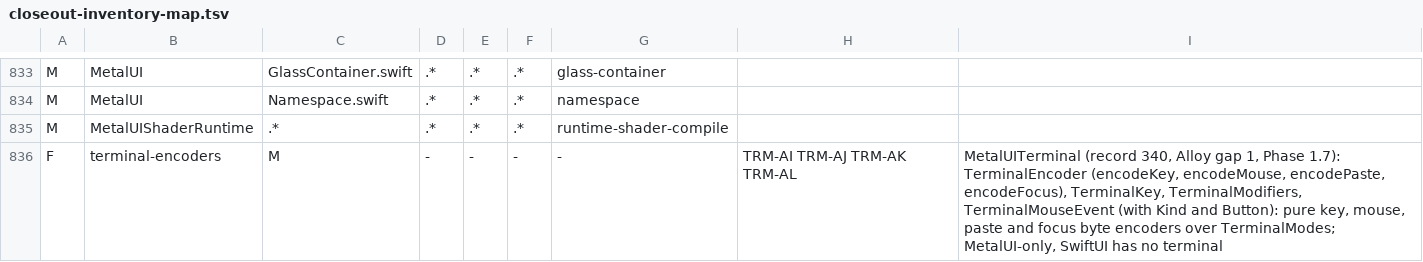
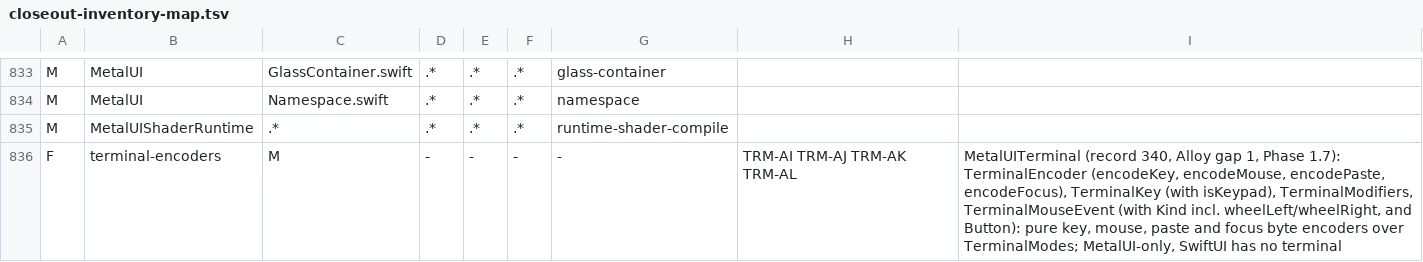
Before and after one commit to mburger89/MetalUI, a TSV file: docs/probes/closeout-inventory-map.tsv, drawn as a sheet; only a part is shown, gaps mark what is left out.

```diff
--- a/docs/probes/closeout-inventory-map.tsv
+++ b/docs/probes/closeout-inventory-map.tsv
@@ -835,2 +835,2 @@ M	MetalUI	Namespace.swift	.*	.*	.*	namespace
 M	MetalUIShaderRuntime	.*	.*	.*	.*	runtime-shader-compile
-F	terminal-encoders	M	-	-	-	-	TRM-AI TRM-AJ TRM-AK TRM-AL	MetalUITerminal (record 340, Alloy gap 1, Phase 1.7): TerminalEncoder (encodeKey, encodeMouse, encodePaste, encodeFocus), TerminalKey, TerminalModifiers, TerminalMouseEvent (with Kind and Button): pure key, mouse, paste and focus byte encoders over TerminalModes; MetalUI-only, SwiftUI has no terminal
+F	terminal-encoders	M	-	-	-	-	TRM-AI TRM-AJ TRM-AK TRM-AL	MetalUITerminal (record 340, Alloy gap 1, Phase 1.7): TerminalEncoder (encodeKey, encodeMouse, encodePaste, encodeFocus), TerminalKey (with isKeypad), TerminalModifiers, TerminalMouseEvent (with Kind incl. wheelLeft/wheelRight, and Button): pure key, mouse, paste and focus byte encoders over TerminalModes; MetalUI-only, SwiftUI has no terminal
```
Also changed, not shown: 8 other files.
